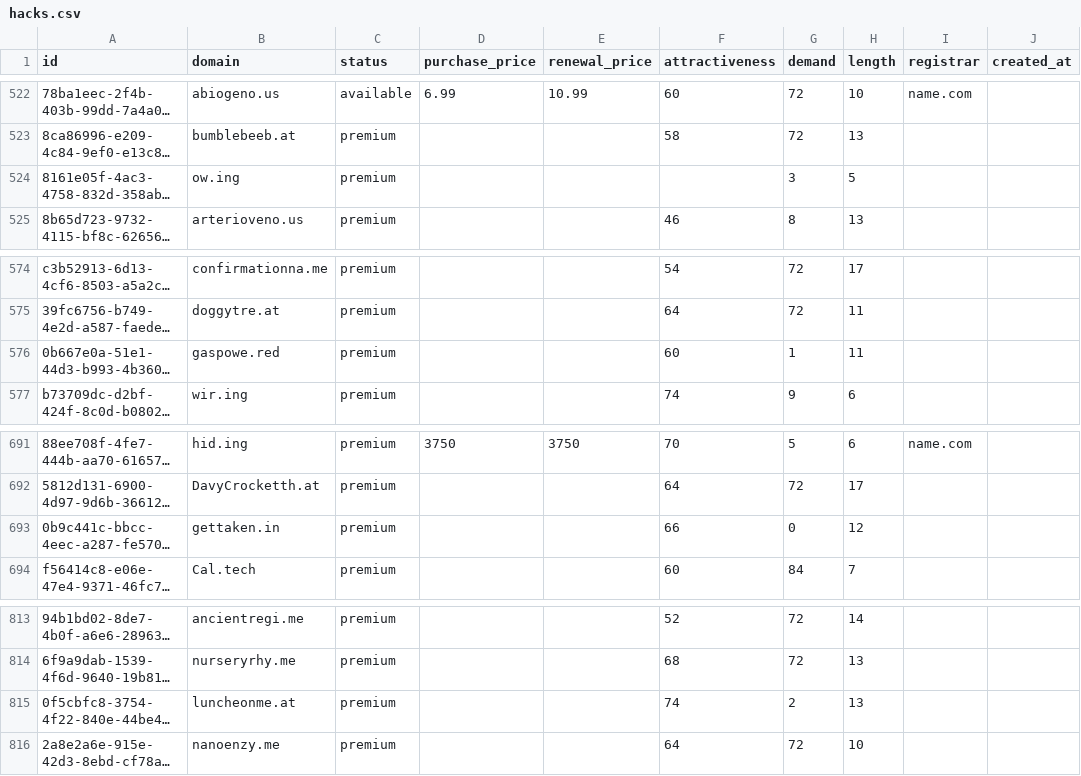
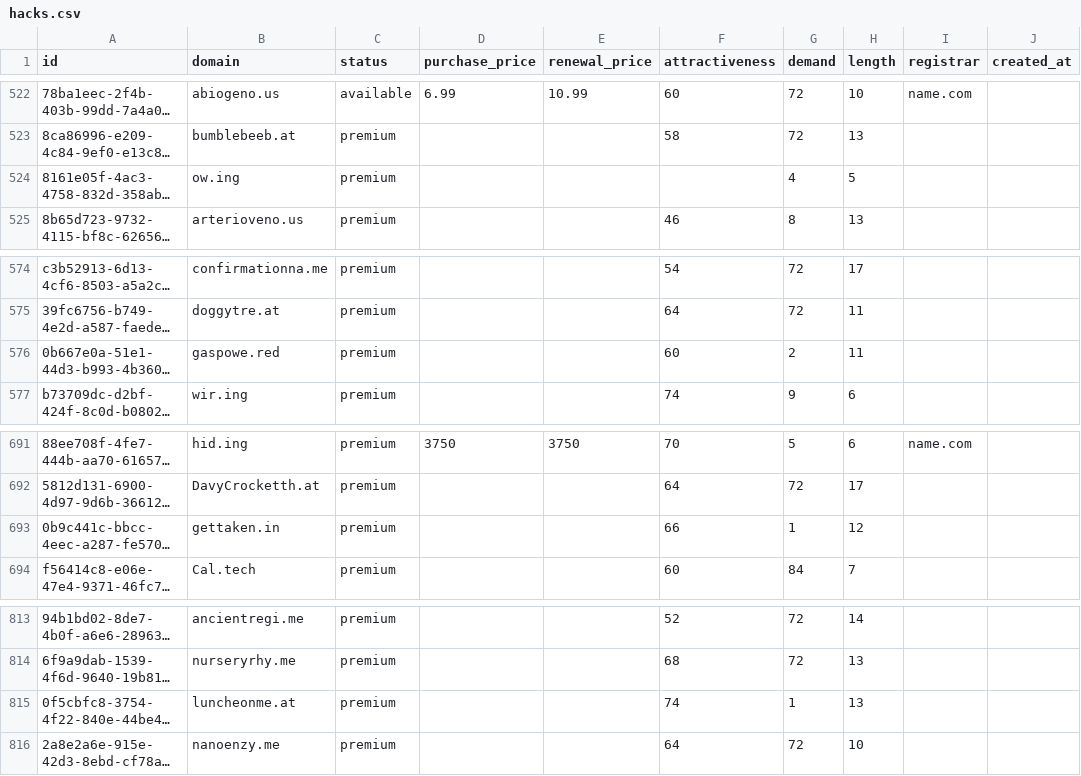
Before and after one commit to UniqueDomains/hacks-oneword-domains, a CSV file: hacks.csv, drawn as a sheet; only a part is shown, gaps mark what is left out; long unchanged cells end in …; the diff covers the shown part only; the diff names each change by its address in the sheet, - before the commit and + after, or states it on an @@ line.

```diff
--- a/hacks.csv
+++ b/hacks.csv
-G524 (demand): 3
+G524 (demand): 4
-G576 (demand): 1
+G576 (demand): 2
-G693 (demand): 0
+G693 (demand): 1
-G815 (demand): 2
+G815 (demand): 1
```
Also changed, not shown: 5 edited cells elsewhere in this file, 1 other file.
